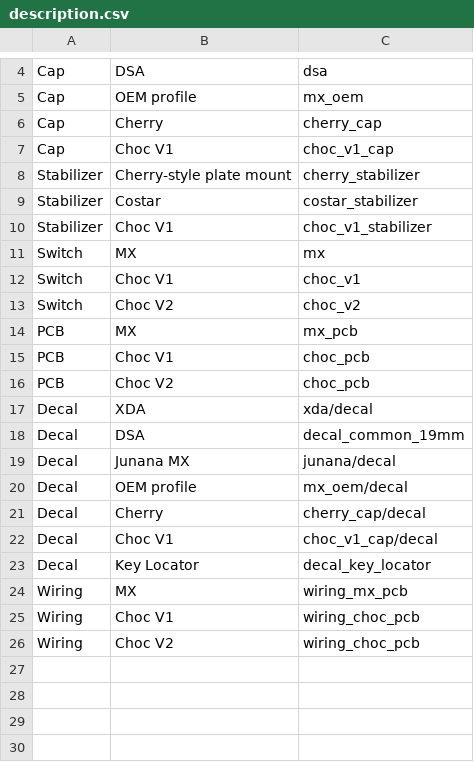
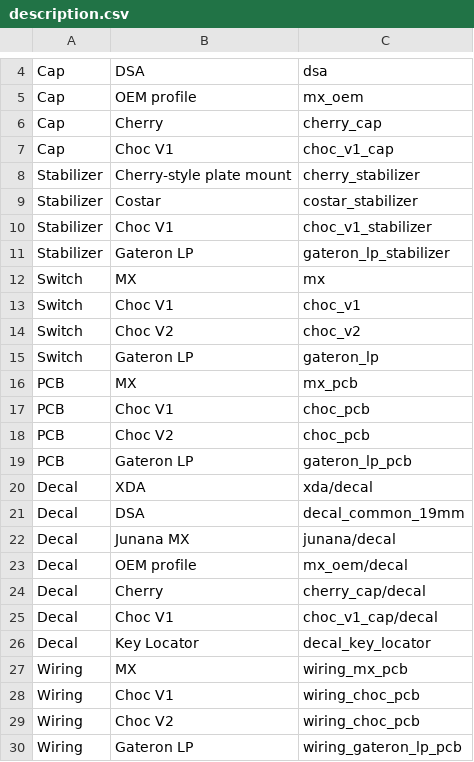
Before and after one commit to hajimen/p2ppcb_software, a CSV file: p2ppcb_parts_data_f360/parameters/description.csv, drawn as a sheet; only a part is shown, gaps mark what is left out.

```diff
--- a/p2ppcb_parts_data_f360/parameters/description.csv
+++ b/p2ppcb_parts_data_f360/parameters/description.csv
@@ -10,2 +10,3 @@ Stabilizer,Costar,costar_stabilizer
 Stabilizer,Choc V1,choc_v1_stabilizer
+Stabilizer,Gateron LP,gateron_lp_stabilizer
 Switch,MX,mx
@@ -13,2 +14,3 @@ Switch,Choc V1,choc_v1
 Switch,Choc V2,choc_v2
+Switch,Gateron LP,gateron_lp
 PCB,MX,mx_pcb
@@ -16,2 +18,3 @@ PCB,Choc V1,choc_pcb
 PCB,Choc V2,choc_pcb
+PCB,Gateron LP,gateron_lp_pcb
 Decal,XDA,xda/decal
@@ -26 +29,2 @@ Wiring,Choc V1,wiring_choc_pcb
 Wiring,Choc V2,wiring_choc_pcb
+Wiring,Gateron LP,wiring_gateron_lp_pcb
```
Also changed, not shown: 26 other files.
